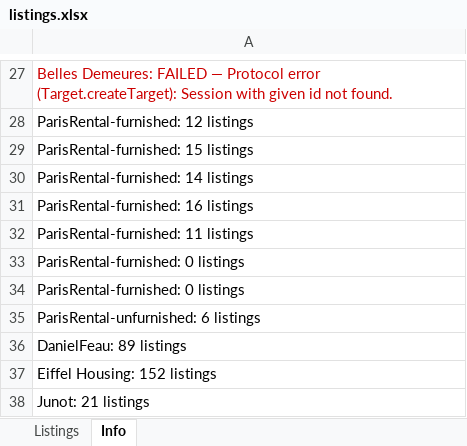
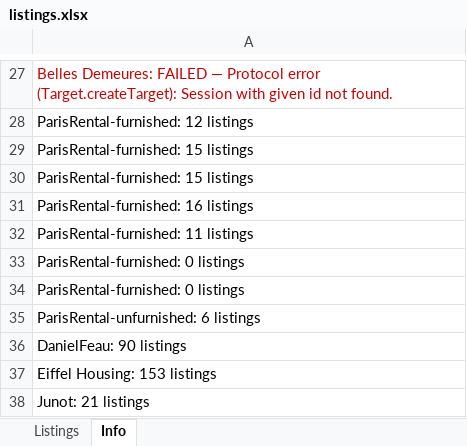
Before and after one commit to YFIP/House-Search-Agent, an Excel workbook: listings.xlsx, sheet Info, drawn as a sheet; only a part is shown, gaps mark what is left out; values as stored, in another font and other column widths than the file's, no borders; the diff covers the shown part only; the diff names each change by its address in the sheet, - before the commit and + after, or states it on an @@ line.

```diff
--- a/listings.xlsx (sheet Info)
+++ b/listings.xlsx (sheet Info)
-A30: ParisRental-furnished: 14 listings
+A30: ParisRental-furnished: 15 listings
-A36: DanielFeau: 89 listings
+A36: DanielFeau: 90 listings
-A37: Eiffel Housing: 152 listings
+A37: Eiffel Housing: 153 listings
```
Also changed, not shown: 15 edited cells elsewhere in this sheet, sheet Listings, listings-sale.xlsx, 1 other file.
